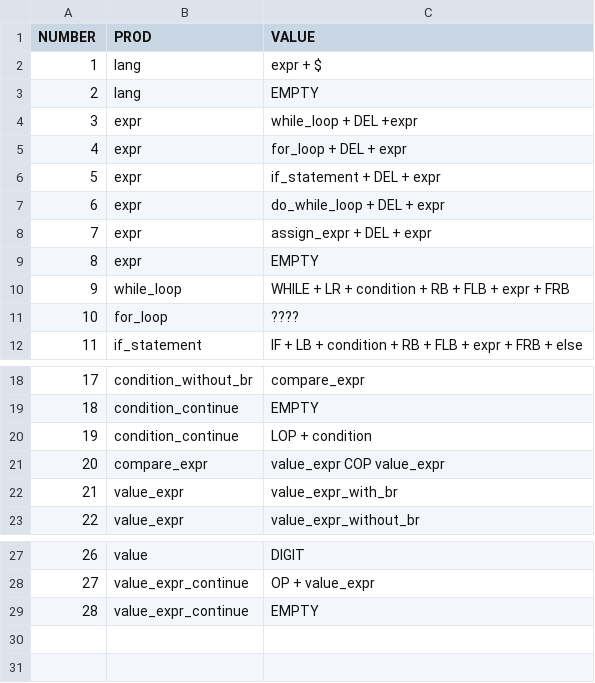
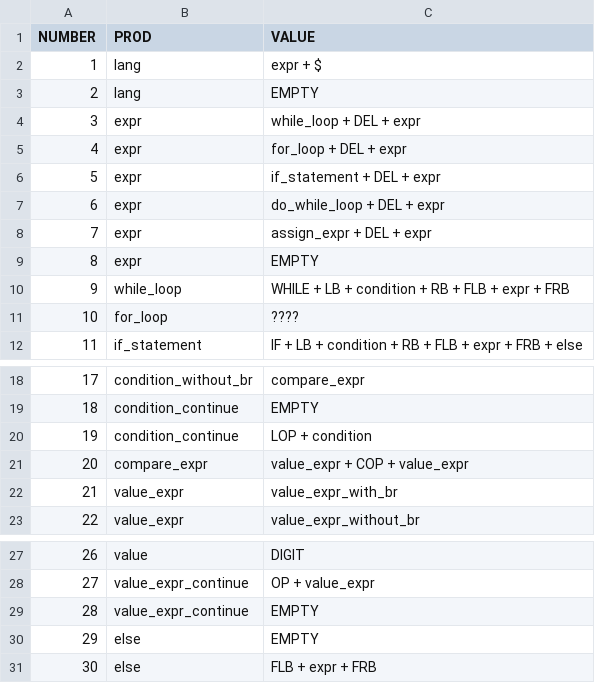
Before and after one commit to tdf4j/tdf4j-example, a CSV file: SPOParser/src/main/resources/langRules.csv, drawn as a sheet; only a part is shown, gaps mark what is left out.

```diff
--- a/SPOParser/src/main/resources/langRules.csv
+++ b/SPOParser/src/main/resources/langRules.csv
@@ -3,3 +3,3 @@ NUMBER,PROD,VALUE
 2,lang,EMPTY
-3,expr,while_loop + DEL +expr
+3,expr,while_loop + DEL + expr
 4,expr,for_loop + DEL + expr
@@ -9,3 +9,3 @@ NUMBER,PROD,VALUE
 8,expr,EMPTY
-9,while_loop,WHILE + LR + condition + RB + FLB + expr + FRB
+9,while_loop,WHILE + LB + condition + RB + FLB + expr + FRB
 10,for_loop,????
@@ -20,3 +20,3 @@ NUMBER,PROD,VALUE
 19,condition_continue,LOP + condition
-20,compare_expr,value_expr COP value_expr
+20,compare_expr,value_expr + COP + value_expr
 21,value_expr,value_expr_with_br
@@ -29 +29,3 @@ NUMBER,PROD,VALUE
 28,value_expr_continue,EMPTY
+29,else,EMPTY
+30,else,FLB + expr + FRB
```
Also changed, not shown: SPOParser/src/main/resources/analyzeTable.csv, 5 other files.
